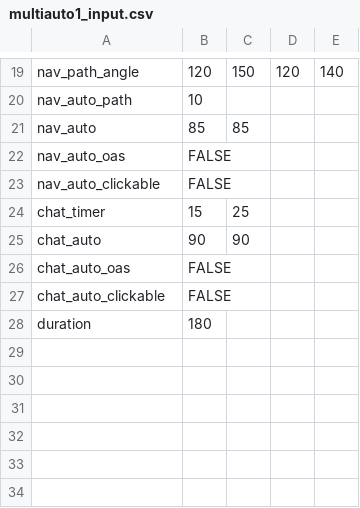
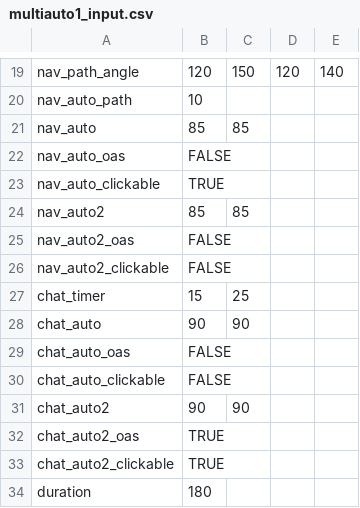
Before and after one commit to madisonbook/CHATLab, a CSV file: input_files/multiauto1_input.csv, drawn as a sheet; only a part is shown, gaps mark what is left out.

```diff
--- a/input_files/multiauto1_input.csv
+++ b/input_files/multiauto1_input.csv
@@ -22,3 +22,6 @@ nav_auto,85,85,,
 nav_auto_oas,FALSE,,,
-nav_auto_clickable,FALSE,,,
+nav_auto_clickable,TRUE,,,
+nav_auto2,85,85,,
+nav_auto2_oas,FALSE,,,
+nav_auto2_clickable,FALSE,,,
 chat_timer,15,25,,
@@ -27,2 +30,5 @@ chat_auto_oas,FALSE,,,
 chat_auto_clickable,FALSE,,,
+chat_auto2,90,90,,
+chat_auto2_oas,TRUE,,,
+chat_auto2_clickable,TRUE,,,
 duration,180,,,
```
Also changed, not shown: input_files/multiauto2_input.csv, input_files/practice_input.csv, 8 other files.
